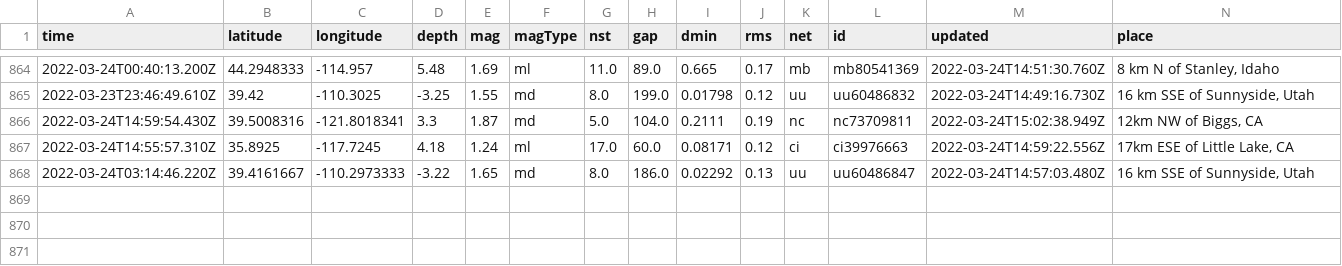
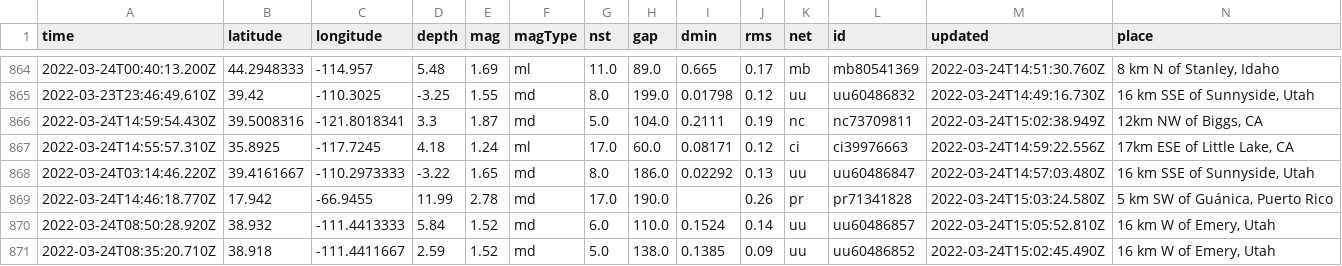
Before and after one commit to pbock/nicar22-github-actions, a CSV file: usgs_main.csv, drawn as a sheet; only a part is shown, gaps mark what is left out; rows hold the shown columns only; the diff names each change by its address in the sheet, - before the commit and + after, or states it on an @@ line.

```diff
--- a/usgs_main.csv
+++ b/usgs_main.csv
+row 869: 2022-03-24T14:46:18.770Z | 17.942 | -66.9455 | 11.99 | 2.78 | md | 17.0 | 190.0 |  | 0.26 | pr | pr71341828 | 2022-03-24T15:03:24.580Z | 5 km SW of Guánica, Puerto Rico
+row 870: 2022-03-24T08:50:28.920Z | 38.932 | -111.4413333 | 5.84 | 1.52 | md | 6.0 | 110.0 | 0.1524 | 0.14 | uu | uu60486857 | 2022-03-24T15:05:52.810Z | 16 km W of Emery, Utah
+row 871: 2022-03-24T08:35:20.710Z | 38.918 | -111.4411667 | 2.59 | 1.52 | md | 5.0 | 138.0 | 0.1385 | 0.09 | uu | uu60486852 | 2022-03-24T15:02:45.490Z | 16 km W of Emery, Utah
```
Also changed, not shown: usgs_current.csv.
